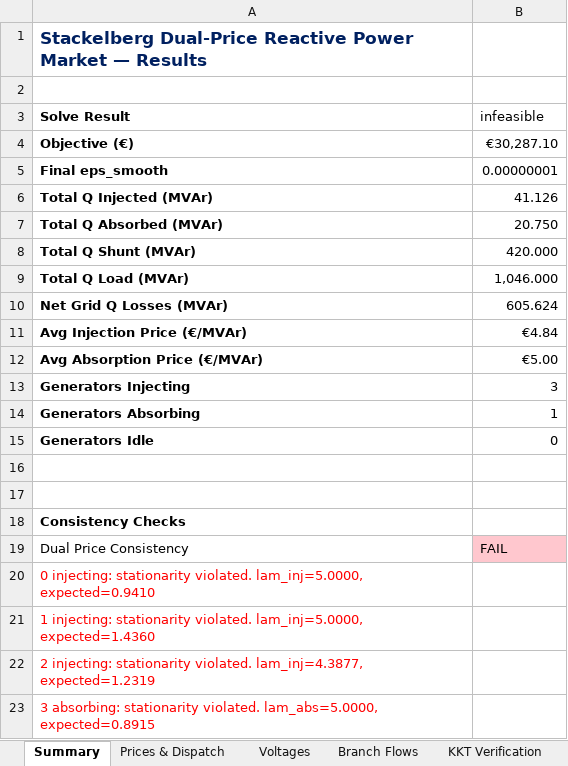
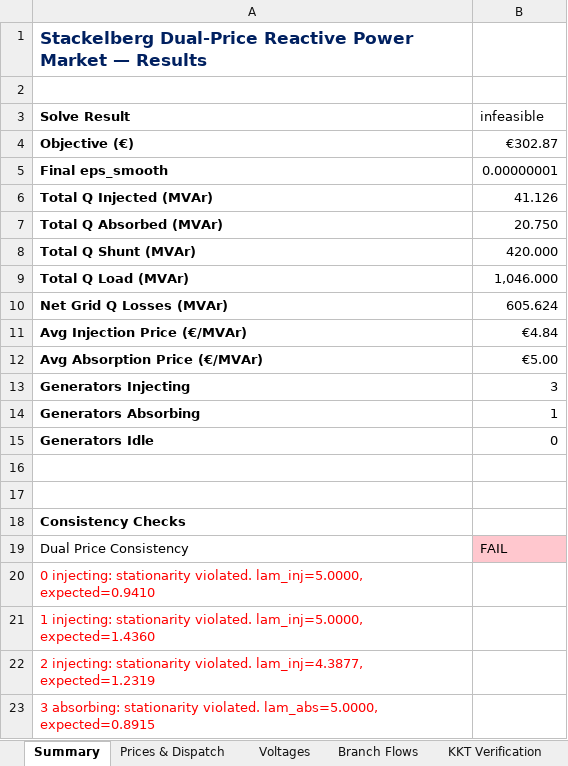
Before and after one commit to nospa62/Stackelberg_MPEC, an Excel workbook: output/stackelberg_results.xlsx, sheet Summary, drawn as a sheet; values as stored, in another font and other column widths than the file's, no borders; the diff names each change by its address in the sheet, - before the commit and + after, or states it on an @@ line.

```diff
--- a/output/stackelberg_results.xlsx (sheet Summary)
+++ b/output/stackelberg_results.xlsx (sheet Summary)
-B4 (infeasible): €30,287.10
+B4 (infeasible): €302.87
```
Also changed, not shown: sheet KKT Verification, sheet Market Statistics, 4 other files.
